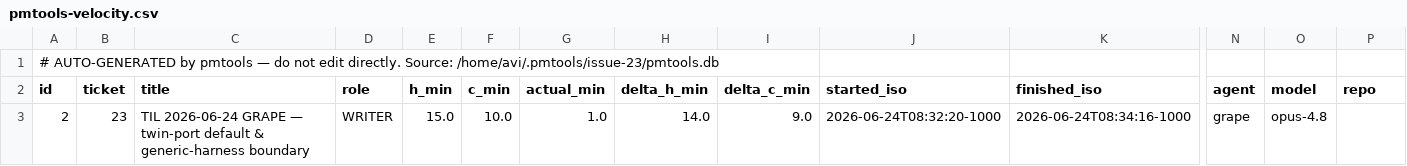
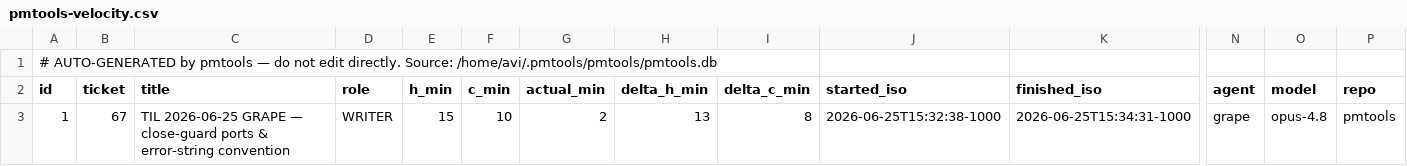
Before and after one commit to avidrucker/pmtools, a CSV file: docs/pmtools-velocity.csv, drawn as a sheet; only a part is shown, gaps mark what is left out; removed rows and columns are numbered as before the commit, all else as after; rows hold the shown columns only; the diff names each change by its address in the sheet, - before the commit and + after, or states it on an @@ line.

```diff
--- a/docs/pmtools-velocity.csv
+++ b/docs/pmtools-velocity.csv
-A1 (id): …directly. Source: /home/avi/.pmtools/issue-23/pmtools.db
+A1 (id): …directly. Source: /home/avi/.pmtools/pmtools/pmtools.db
-row 3: 2 | 23 | TIL 2026-06-24 GRAPE — twin-port default & generic-harness boundary | WRITER | 15.0 | 10.0 | 1.0 | 14.0 | 9.0 | 2026-06-24T08:32:20-1000 | 2026-06-24T08:34:16-1000 | grape | opus-4.8
+row 3: 1 | 67 | TIL 2026-06-25 GRAPE — close-guard ports & error-string convention | WRITER | 15 | 10 | 2 | 13 | 8 | 2026-06-25T15:32:38-1000 | 2026-06-25T15:34:31-1000 | grape | opus-4.8 | pmtools
```
Also changed, not shown: 2 other files.
